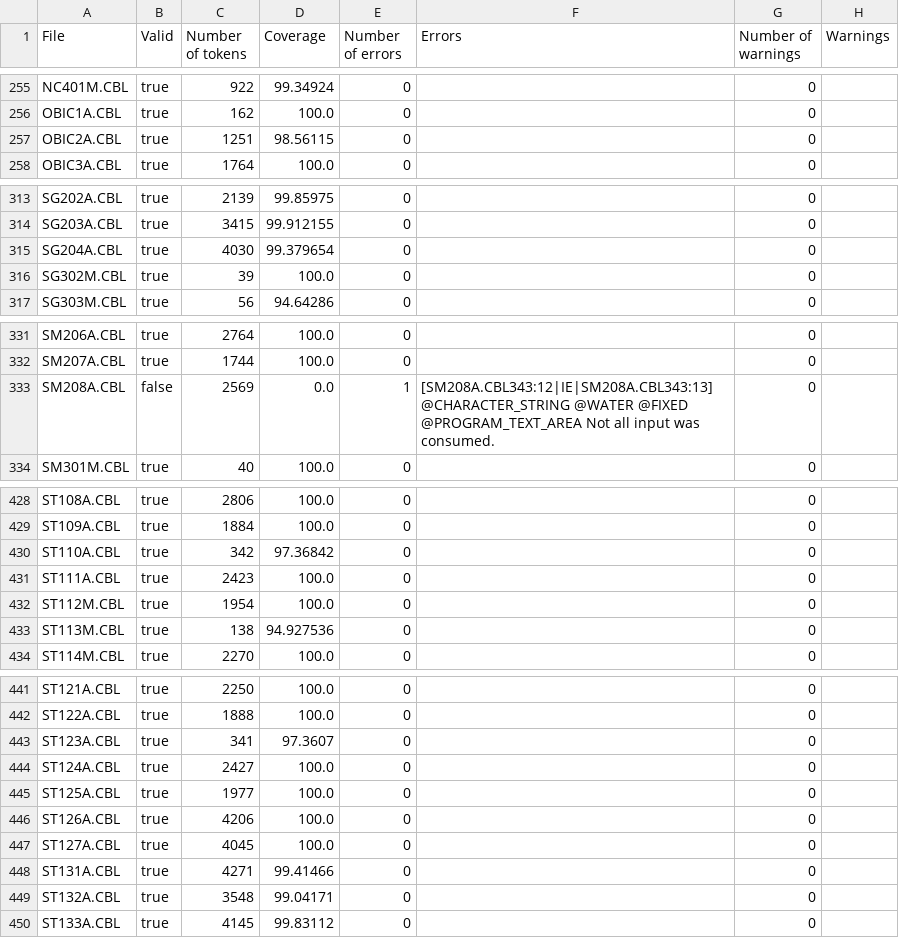
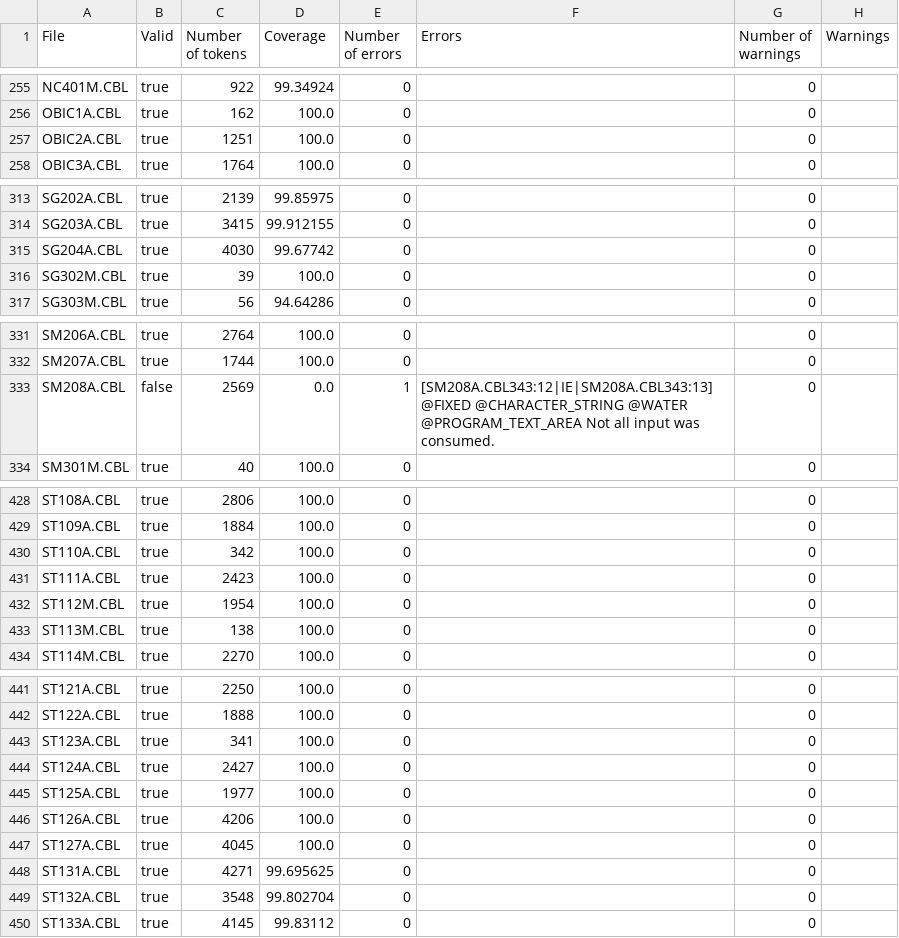
Before and after one commit to krisds/koopa, a CSV file: testsuite/cobol85_pp.csv, drawn as a sheet; only a part is shown, gaps mark what is left out.

```diff
--- a/testsuite/cobol85_pp.csv
+++ b/testsuite/cobol85_pp.csv
@@ -256,3 +256,3 @@
 "OBIC1A.CBL","true","162","100.0","0","","0",""
-"OBIC2A.CBL","true","1251","98.56115","0","","0",""
+"OBIC2A.CBL","true","1251","100.0","0","","0",""
 "OBIC3A.CBL","true","1764","100.0","0","","0",""
@@ -314,3 +314,3 @@
 "SG203A.CBL","true","3415","99.912155","0","","0",""
-"SG204A.CBL","true","4030","99.379654","0","","0",""
+"SG204A.CBL","true","4030","99.67742","0","","0",""
 "SG302M.CBL","true","39","100.0","0","","0",""
@@ -332,3 +332,3 @@
 "SM207A.CBL","true","1744","100.0","0","","0",""
-"SM208A.CBL","false","2569","0.0","1","[SM208A.CBL343:12|IE|SM208A.CBL343:13] @CHARACTER_STRING @WATER @FIXED @PROGRAM_TEXT_AREA Not all input was consumed.","0",""
+"SM208A.CBL","false","2569","0.0","1","[SM208A.CBL343:12|IE|SM208A.CBL343:13] @FIXED @CHARACTER_STRING @WATER @PROGRAM_TEXT_AREA Not all input was consumed.","0",""
 "SM301M.CBL","true","40","100.0","0","","0",""
@@ -429,6 +429,6 @@
 "ST109A.CBL","true","1884","100.0","0","","0",""
-"ST110A.CBL","true","342","97.36842","0","","0",""
+"ST110A.CBL","true","342","100.0","0","","0",""
 "ST111A.CBL","true","2423","100.0","0","","0",""
 "ST112M.CBL","true","1954","100.0","0","","0",""
-"ST113M.CBL","true","138","94.927536","0","","0",""
+"ST113M.CBL","true","138","100.0","0","","0",""
 "ST114M.CBL","true","2270","100.0","0","","0",""
@@ -442,3 +442,3 @@
 "ST122A.CBL","true","1888","100.0","0","","0",""
-"ST123A.CBL","true","341","97.3607","0","","0",""
+"ST123A.CBL","true","341","100.0","0","","0",""
 "ST124A.CBL","true","2427","100.0","0","","0",""
@@ -447,4 +447,4 @@
 "ST127A.CBL","true","4045","100.0","0","","0",""
-"ST131A.CBL","true","4271","99.41466","0","","0",""
-"ST132A.CBL","true","3548","99.04171","0","","0",""
+"ST131A.CBL","true","4271","99.695625","0","","0",""
+"ST132A.CBL","true","3548","99.802704","0","","0",""
 "ST133A.CBL","true","4145","99.83112","0","","0",""
```
Also changed, not shown: testsuite/cobol85.csv, 2 other files.
